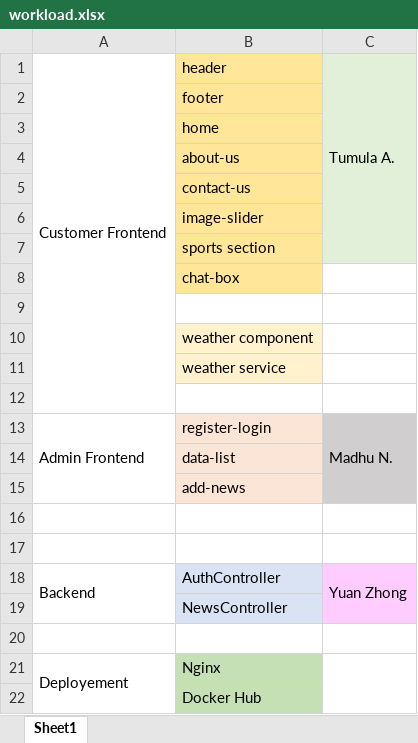
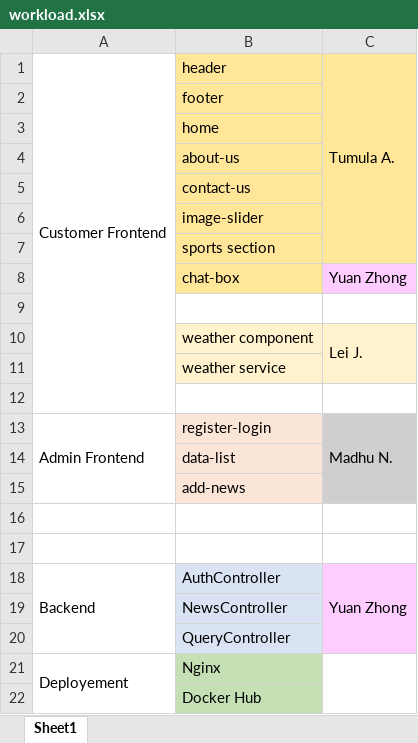
Before and after one commit to yzhong0502/Group04, an Excel workbook: workload.xlsx, sheet Sheet1, drawn as a sheet; values as stored, in another font and other column widths than the file's, no borders; the diff names each change by its address in the sheet, - before the commit and + after, or states it on an @@ line.

Commit message:
updated workload

```diff
--- a/workload.xlsx (sheet Sheet1)
+++ b/workload.xlsx (sheet Sheet1)
-C1 fill: #E2F0D9
+C1 fill: #FFE699
-C2:C7 fill: none
+C2:C7 fill: #FFE699
-C8: (empty)
+C8: Yuan Zhong
-C8 fill: none
+C8 fill: #FFCCFF
-C10: (empty)
+C10: Lei J.
-C10:C11 fill: none
+C10:C11 fill: #FFF2CC
+C10:C11 merged
-A18:A19 merged
+A18:A20 merged
-C18:C19 merged
+C18:C20 merged
-B20: (empty)
+B20: QueryController
-B20 fill: none
+B20 fill: #DAE3F3
```
